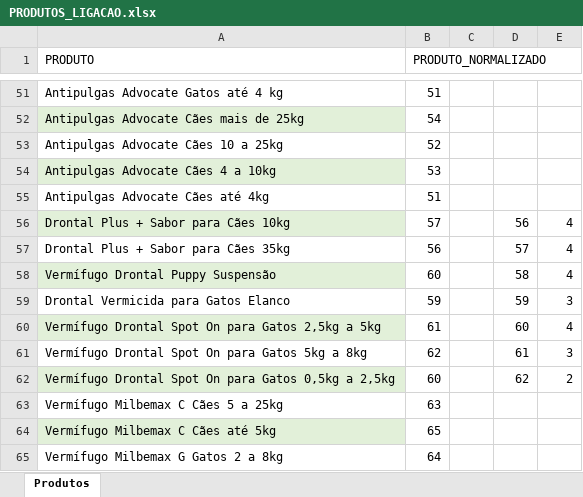
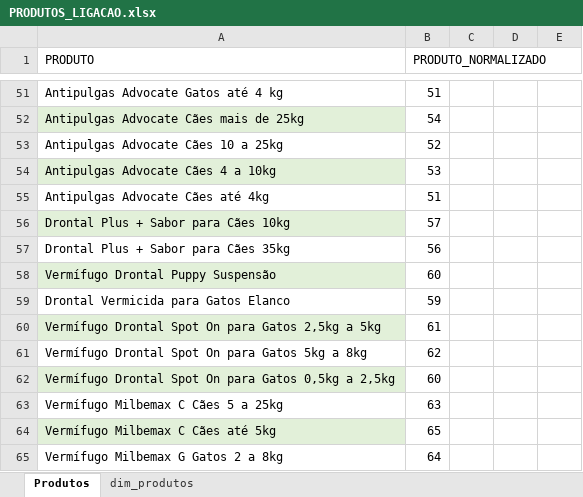
Before and after one commit to Matheus-Sanchez/VetData, an Excel workbook: Tratamento/src/Dados_limpos/PRODUTOS_LIGACAO.xlsx, sheet Produtos, drawn as a sheet; only a part is shown, gaps mark what is left out; values as stored, in another font and other column widths than the file's, no borders; the diff names each change by its address in the sheet, - before the commit and + after, or states it on an @@ line.

```diff
--- a/Tratamento/src/Dados_limpos/PRODUTOS_LIGACAO.xlsx (sheet Produtos)
+++ b/Tratamento/src/Dados_limpos/PRODUTOS_LIGACAO.xlsx (sheet Produtos)
+sheet tab: dim_produtos
-D56: 56
+D56: (empty)
-E56:E58: 4
+E56:E58: (empty)
-D57: 57
+D57: (empty)
-D58: 58
+D58: (empty)
-D59: 59
+D59: (empty)
-E59: 3
+E59: (empty)
-D60: 60
+D60: (empty)
-E60: 4
+E60: (empty)
-D61: 61
+D61: (empty)
-E61: 3
+E61: (empty)
-D62: 62
+D62: (empty)
-E62: 2
+E62: (empty)
```
Also changed, not shown: Tratamento/src/Dados_limpos/CONSOLIDADO.xlsx, Tratamento/src/Dados_limpos/bula.xlsx, 1 other file.
